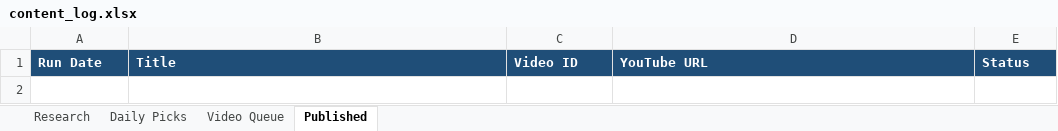
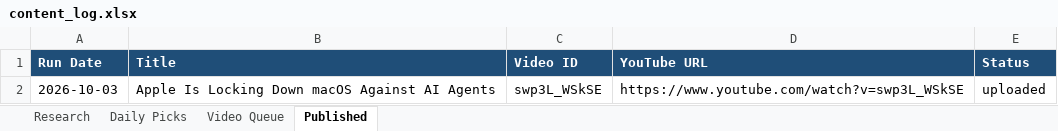
Before and after one commit to kapilvarunbabu-g/ai-youtube-automation, an Excel workbook: content_log.xlsx, sheet Published, drawn as a sheet; values as stored, in another font and other column widths than the file's, no borders; the diff names each change by its address in the sheet, - before the commit and + after, or states it on an @@ line.

```diff
--- a/content_log.xlsx (sheet Published)
+++ b/content_log.xlsx (sheet Published)
+row 2: 2026-10-03 | Apple Is Locking Down macOS Against AI Agents | swp3L_WSkSE | https://www.youtube.com/watch?v=swp3L_WSkSE | uploaded
```
Also changed, not shown: sheet Research, sheet Daily Picks, sheet Video Queue.
